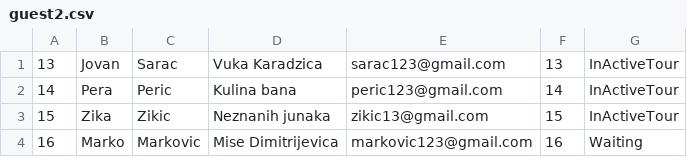
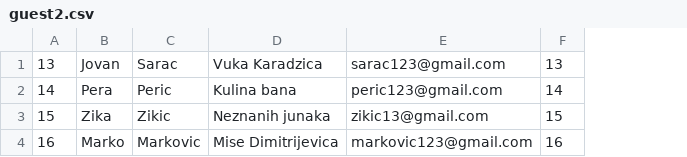
Before and after one commit to jblanusa13/SimsProjekat, a CSV file: ProjectSims/ProjectSims/Resources/Data/guest2.csv, drawn as a sheet; the diff names each change by its address in the sheet, - before the commit and + after, or states it on an @@ line.

```diff
--- a/ProjectSims/ProjectSims/Resources/Data/guest2.csv
+++ b/ProjectSims/ProjectSims/Resources/Data/guest2.csv
-column G, rows 1-4: InActiveTour | InActiveTour | InActiveTour | Waiting
```
Also changed, not shown: ProjectSims/ProjectSims/Resources/Data/keypoint.csv, ProjectSims/ProjectSims/Resources/Data/tour.csv, 11 other files.
